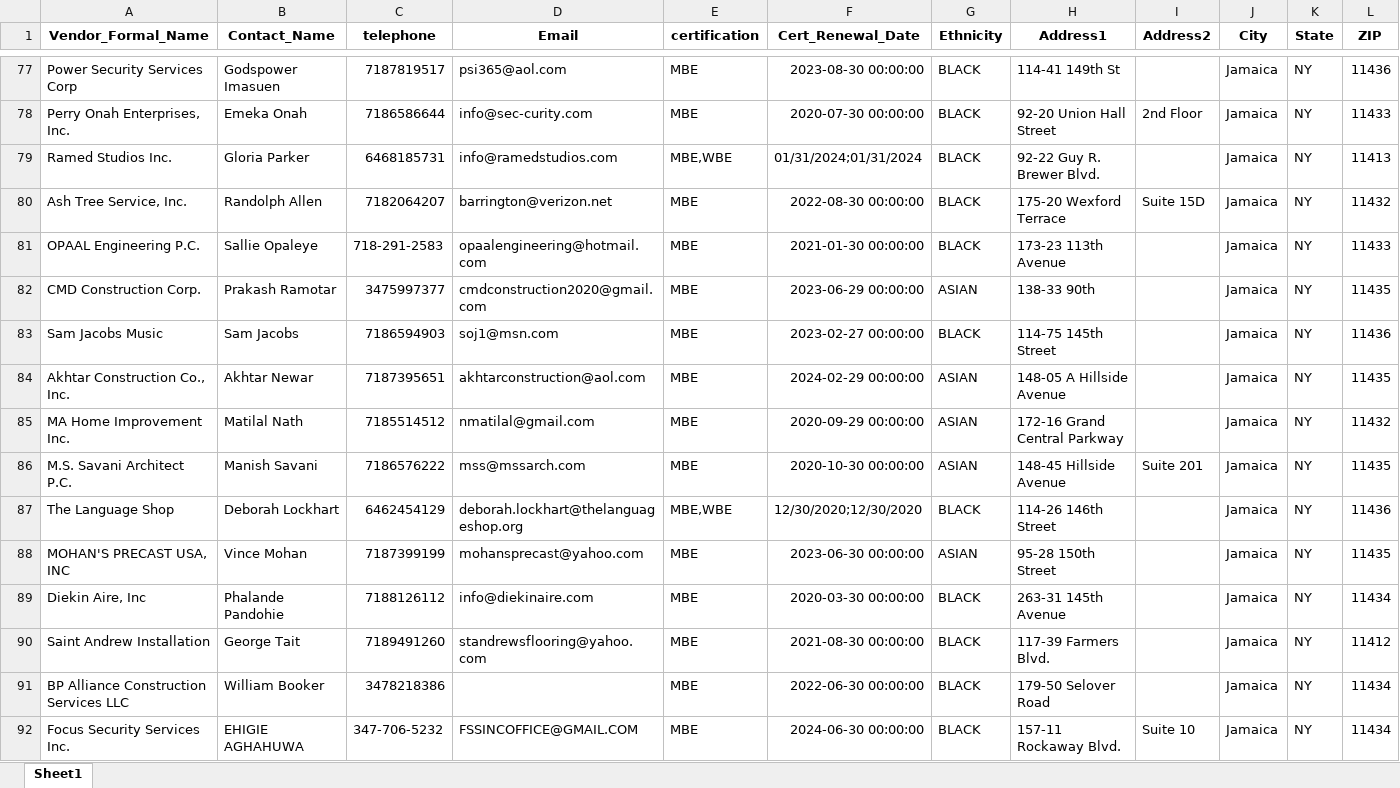
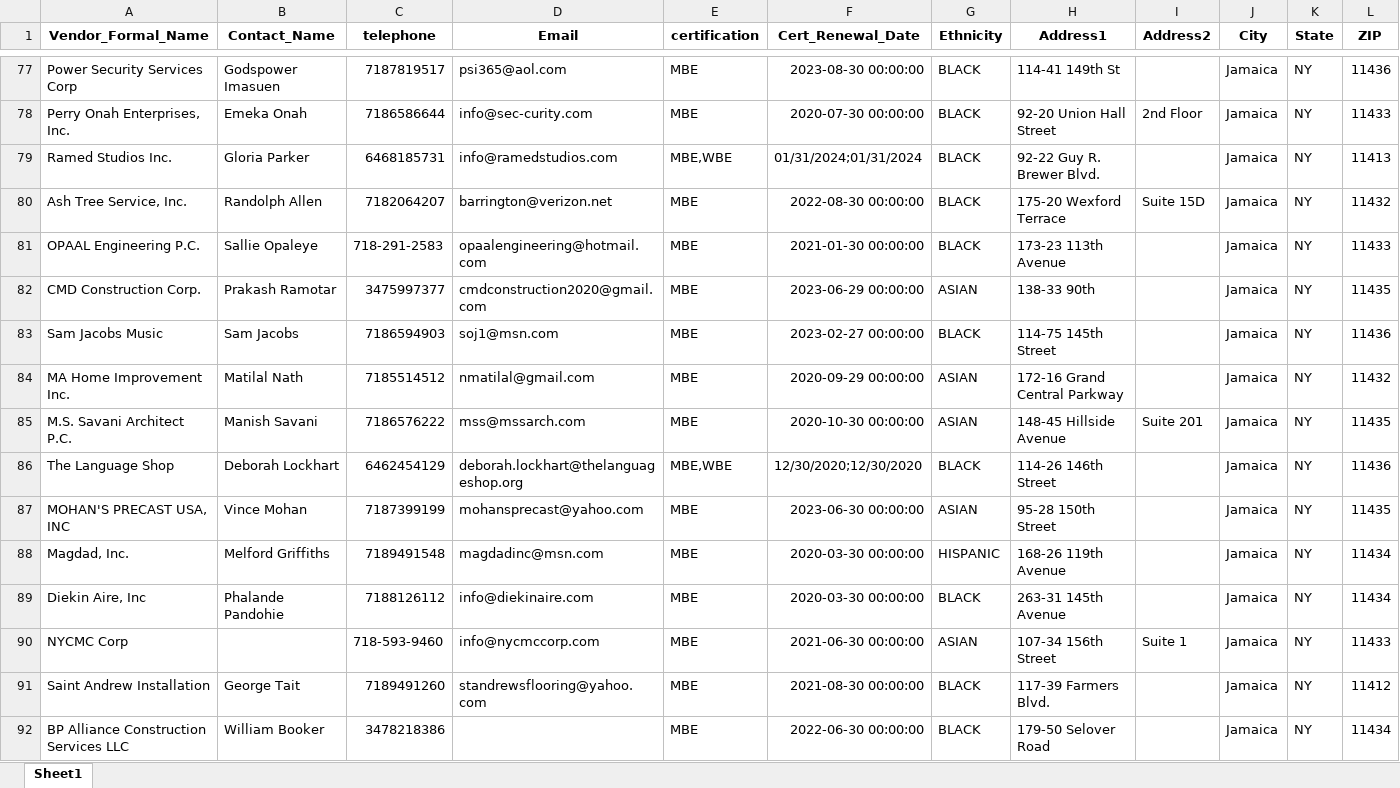
Before and after one commit to Manuel-mane/company_categorization, an Excel workbook: Business_in_Jamaica_Categories.xlsx, sheet Sheet1, drawn as a sheet; only a part is shown, gaps mark what is left out; the shorter side is filled out with more unchanged rows; values as stored, in another font and other column widths than the file's, no borders; removed rows and columns are numbered as before the commit, all else as after; rows hold the shown columns only; the diff covers the shown part only; the diff names each change by its address in the sheet, - before the commit and + after, or states it on an @@ line.

```diff
--- a/Business_in_Jamaica_Categories.xlsx (sheet Sheet1)
+++ b/Business_in_Jamaica_Categories.xlsx (sheet Sheet1)
-row 84: Akhtar Construction Co., Inc. | Akhtar Newar | 7187395651 | akhtarconstruction@aol.com | MBE | 2024-02-29 00:00:00 | ASIAN | 148-05 A Hillside Avenue |  | Jamaica | NY | 11435
+row 88: Magdad, Inc. | Melford Griffiths | 7189491548 | magdadinc@msn.com | MBE | 2020-03-30 00:00:00 | HISPANIC | 168-26 119th Avenue |  | Jamaica | NY | 11434
+row 90: NYCMC Corp |  | 718-593-9460 | info@nycmccorp.com | MBE | 2021-06-30 00:00:00 | ASIAN | 107-34 156th Street | Suite 1 | Jamaica | NY | 11433
```
Also changed, not shown: 49 added rows, 30 removed rows and 16 edited cells elsewhere in this sheet, Business_in_Bronx_Categories.xlsx, Business_in_Brooklyn_Categories.xlsx, 9 other files.
